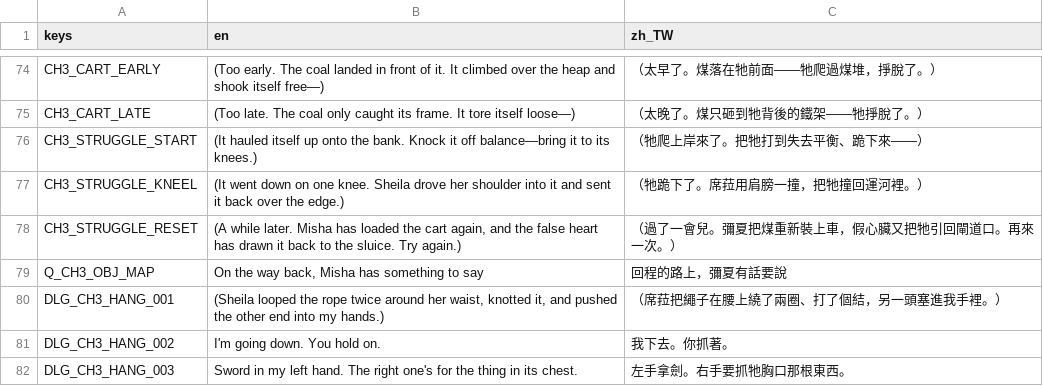
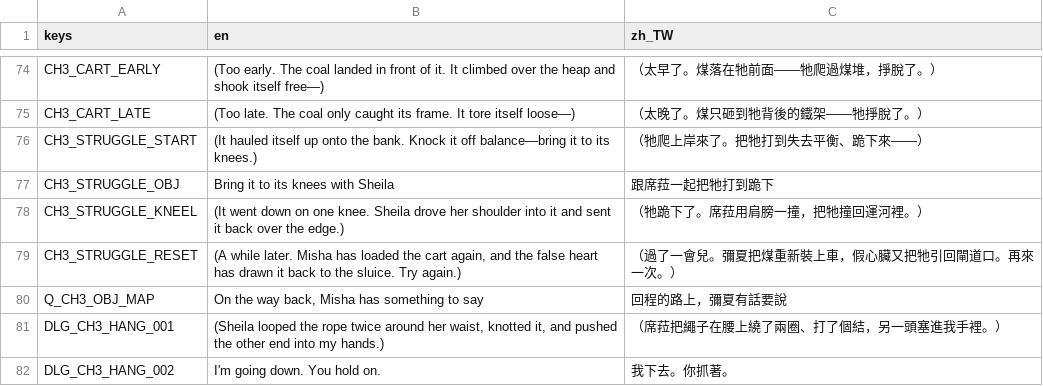
Before and after one commit to twjackysu/yuming-city, a CSV file: game/i18n/ch3.csv, drawn as a sheet; only a part is shown, gaps mark what is left out; the shorter side is filled out with more unchanged rows.

```diff
--- a/game/i18n/ch3.csv
+++ b/game/i18n/ch3.csv
@@ -76,2 +76,3 @@ CH3_CART_LATE,"(Too late. The coal only caught its frame. It tore itself loose
 CH3_STRUGGLE_START,"(It hauled itself up onto the bank. Knock it off balance—bring it to its knees.)",（牠爬上岸來了。把牠打到失去平衡、跪下來——）
+CH3_STRUGGLE_OBJ,Bring it to its knees with Sheila,跟席菈一起把牠打到跪下
 CH3_STRUGGLE_KNEEL,(It went down on one knee. Sheila drove her shoulder into it and sent it back over the edge.),（牠跪下了。席菈用肩膀一撞，把牠撞回運河裡。）
```
Also changed, not shown: 3 other files.
